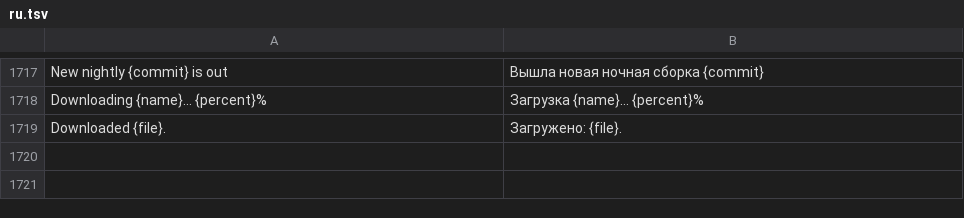
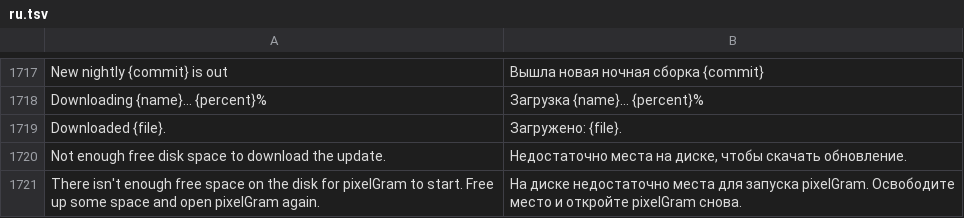
Before and after one commit to JettaXP/pixelGram, a TSV file: src/main/resources/i18n/ru.tsv, drawn as a sheet; only a part is shown, gaps mark what is left out; the diff names each change by its address in the sheet, - before the commit and + after, or states it on an @@ line.

```diff
--- a/src/main/resources/i18n/ru.tsv
+++ b/src/main/resources/i18n/ru.tsv
+row 1720: Not enough free disk space to download the update. | Недостаточно места на диске, чтобы скачать обновление.
+row 1721: There isn't enough free space on the disk for pixelGram to start. Free up some space and open pixelGram again. | На диске недостаточно места для запуска pixelGram. Освободите место и откройте pixelGram снова.
```
Also changed, not shown: src/main/resources/i18n/he.tsv, 3 other files.
